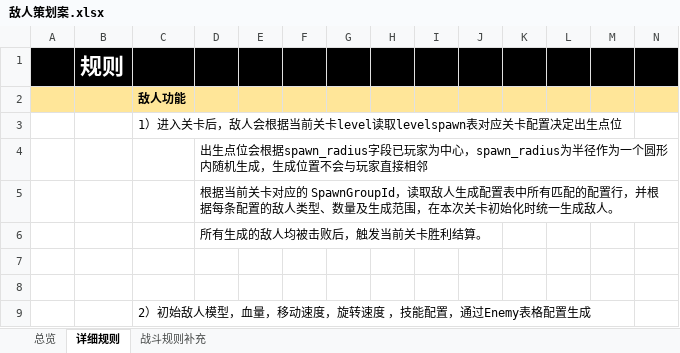
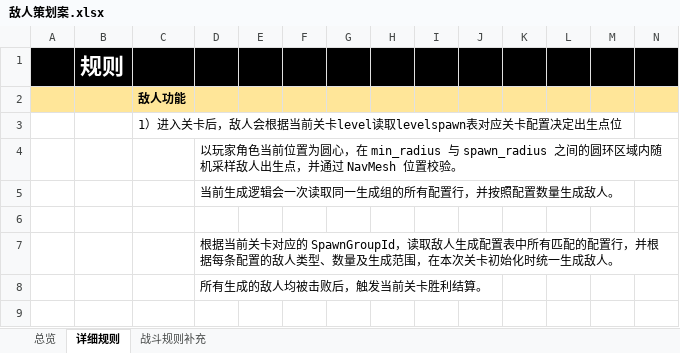
Before and after one commit to XztAAAAA/RPGGameProgram, an Excel workbook: 策划文档/敌人策划案.xlsx, sheet 详细规则, drawn as a sheet; only a part is shown; the shorter side is filled out with more unchanged rows; values as stored, in another font and other column widths than the file's, no borders; charts and pictures not drawn; rows hold the shown columns only; the diff names each change by its address in the sheet, - before the commit and + after, or states it on an @@ line.

```diff
--- a/策划文档/敌人策划案.xlsx (sheet 详细规则)
+++ b/策划文档/敌人策划案.xlsx (sheet 详细规则)
-D4: 出生点位会根据spawn_radius字段已玩家为中心，spawn_radius为半径作为一个圆形内随机生成，生成位置不会与玩家直接相邻
+D4: 以玩家角色当前位置为圆心，在 min_radius 与 spawn_radius 之间的圆环区域内随机采样敌人出生点，并通过 NavMesh 位置校验。
+row 5:  |  |  | 当前生成逻辑会一次读取同一生成组的所有配置行，并按照配置数量生成敌人。
+row 6: (empty)
```
Also changed, not shown: charts or pictures, RPGUnityProgram/LubanConfig/MiniTemplate/Data/Upgrade.xlsx, 策划文档/RPG策划案.xlsx, 3 other files.
